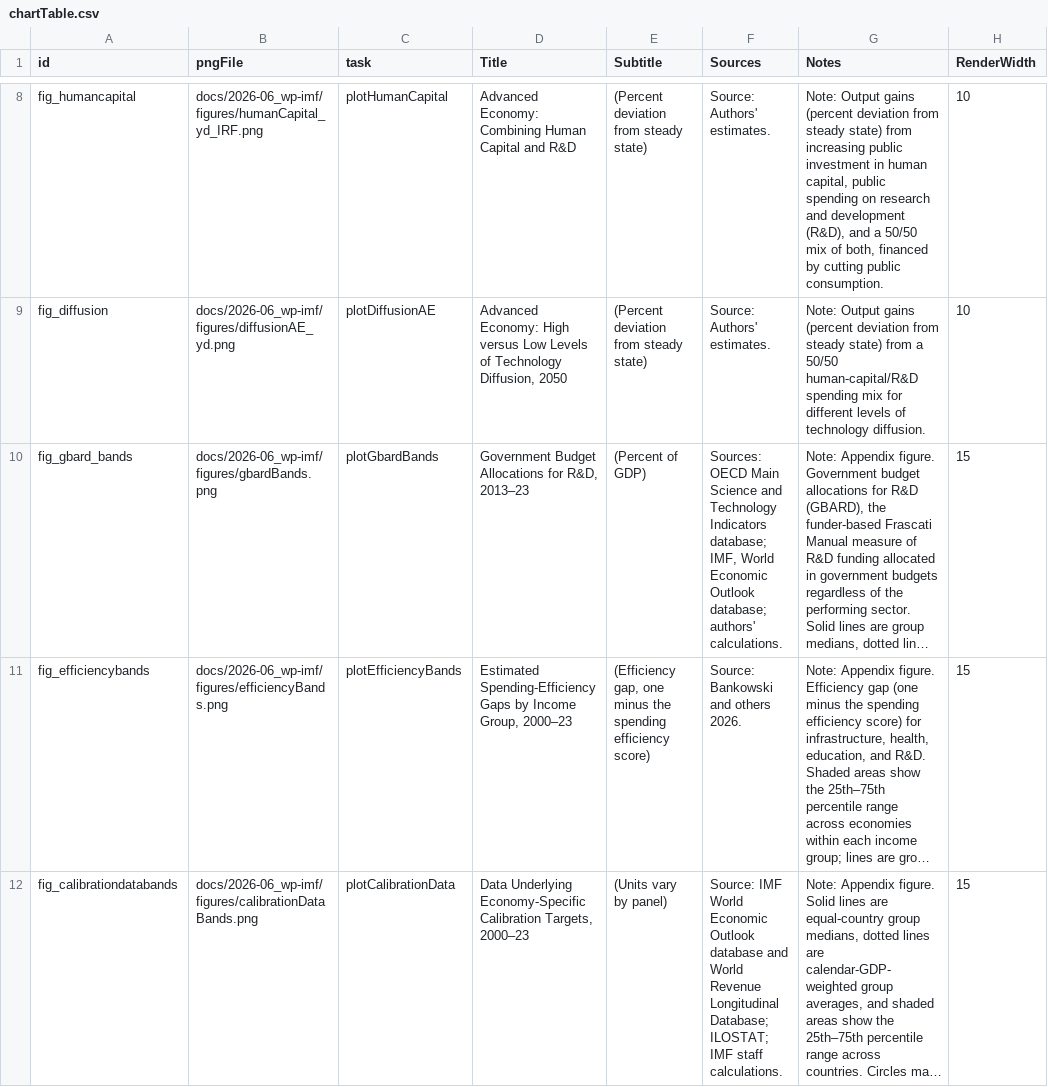
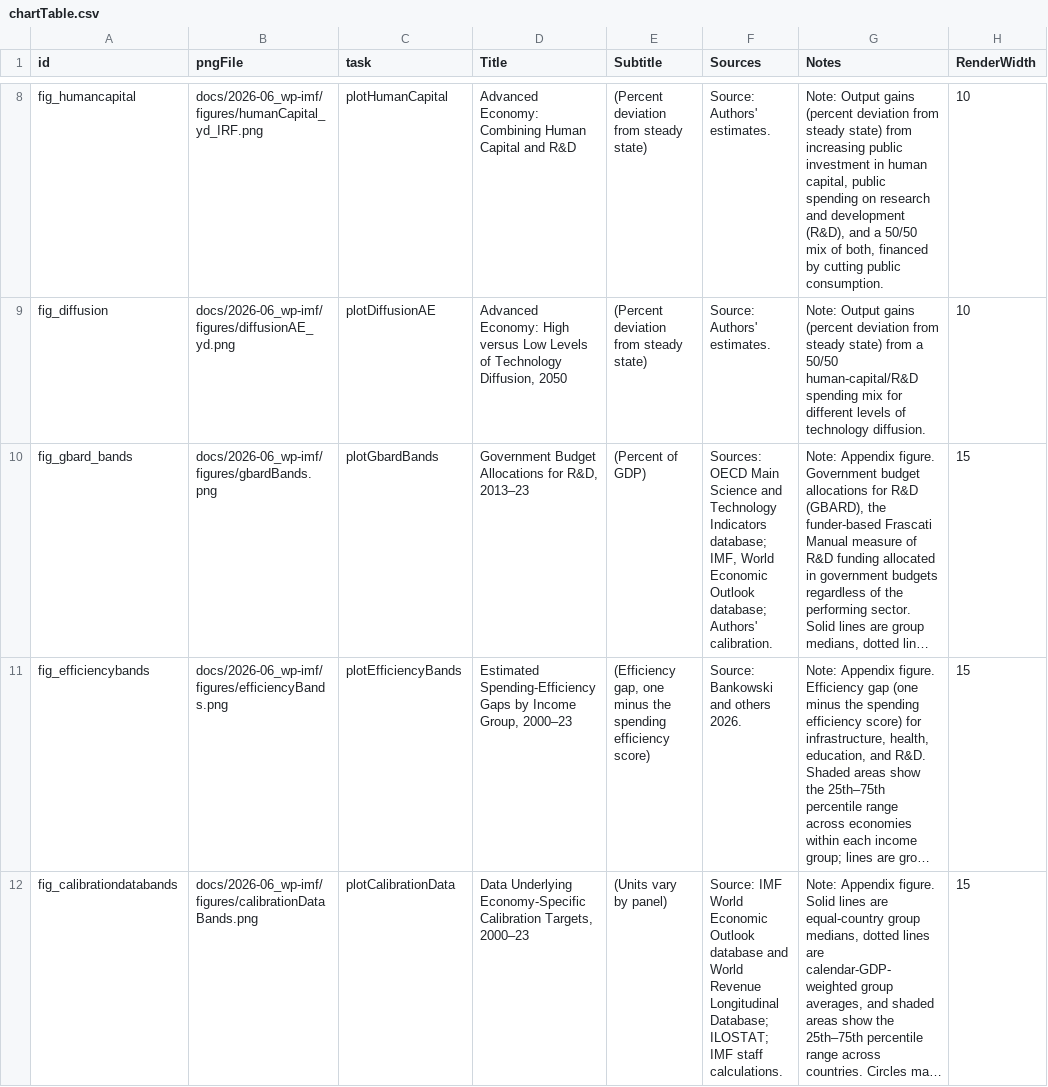
Before and after one commit to kbankowski-econ/2025-05_spendingModelling, a CSV file: pyScripts/2026-06_wp-imf/chartTable.csv, drawn as a sheet; only a part is shown, gaps mark what is left out; long unchanged cells end in …; the diff names each change by its address in the sheet, - before the commit and + after, or states it on an @@ line.

Commit message:
Standardize calibration source notes across the paper

```diff
--- a/pyScripts/2026-06_wp-imf/chartTable.csv
+++ b/pyScripts/2026-06_wp-imf/chartTable.csv
-F10 (Sources): …Outlook database; authors' calculations.
+F10 (Sources): …Outlook database; Authors' calibration.
```
Also changed, not shown: 2 other files.
